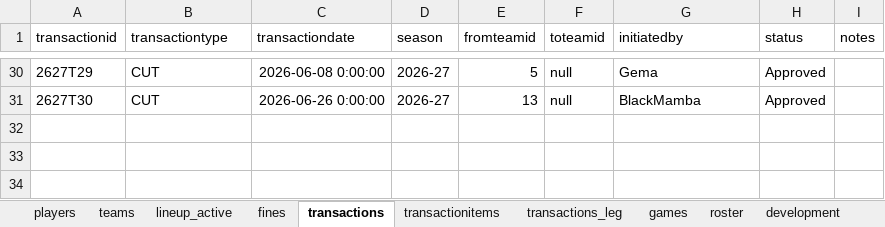
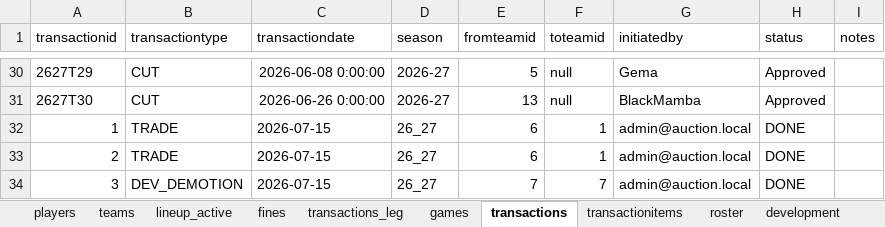
Before and after one commit to filipebrito23/Fantasy, an Excel workbook: Fantasy unificado/roster.xlsx, sheet transactions, drawn as a sheet; only a part is shown, gaps mark what is left out; values as stored, in another font and other column widths than the file's, no borders; the diff names each change by its address in the sheet, - before the commit and + after, or states it on an @@ line.

```diff
--- a/Fantasy unificado/roster.xlsx (sheet transactions)
+++ b/Fantasy unificado/roster.xlsx (sheet transactions)
@@ sheet tab order changed: players | teams | lineup_active | fines | transactions_leg | games | transactions | transactionitems | roster | development @@
+row 32: 1 | TRADE | 2026-07-15 | 26_27 | 6 | 1 | admin@auction.local | DONE
+row 33: 2 | TRADE | 2026-07-15 | 26_27 | 6 | 1 | admin@auction.local | DONE
+row 34: 3 | DEV_DEMOTION | 2026-07-15 | 26_27 | 7 | 7 | admin@auction.local | DONE
```
Also changed, not shown: sheet players, sheet roster, sheet transactionitems, sheet development, sheet picks, formulas that keep their value, 2 other files.
